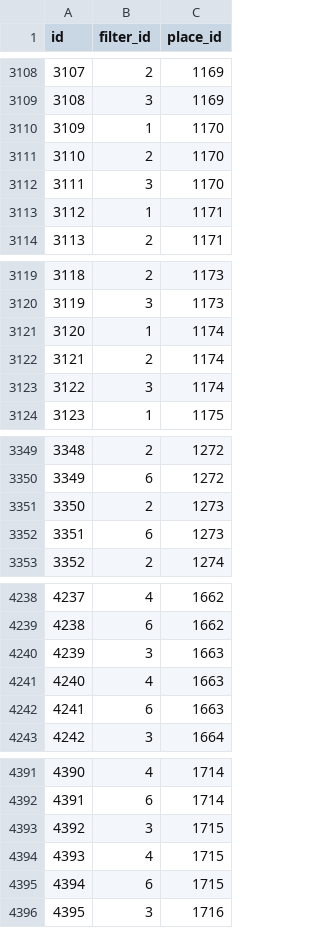
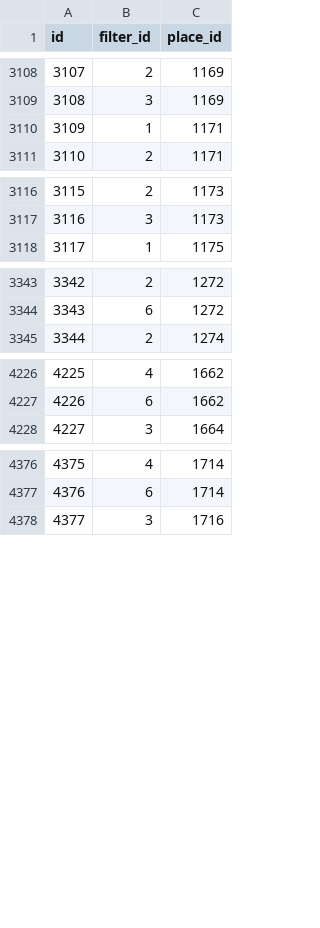
Before and after one commit to seoyun-dev/MZplace, a CSV file: csv/filters_places.csv, drawn as a sheet; only a part is shown, gaps mark what is left out; removed rows and columns are numbered as before the commit, all else as after; the diff covers the shown part only; the diff names each change by its address in the sheet, - before the commit and + after, or states it on an @@ line.

```diff
--- a/csv/filters_places.csv
+++ b/csv/filters_places.csv
-row 3110: 3109 | 1 | 1170
-row 3111: 3110 | 2 | 1170
-row 3112: 3111 | 3 | 1170
@@ column A (id) renumbered from row 3110 down @@
-row 3121: 3120 | 1 | 1174
-row 3122: 3121 | 2 | 1174
-row 3123: 3122 | 3 | 1174
-row 3351: 3350 | 2 | 1273
-row 3352: 3351 | 6 | 1273
-row 4240: 4239 | 3 | 1663
-row 4241: 4240 | 4 | 1663
-row 4242: 4241 | 6 | 1663
-row 4393: 4392 | 3 | 1715
-row 4394: 4393 | 4 | 1715
-row 4395: 4394 | 6 | 1715
```
Also changed, not shown: 5 removed rows elsewhere in this file, 1 other file.
